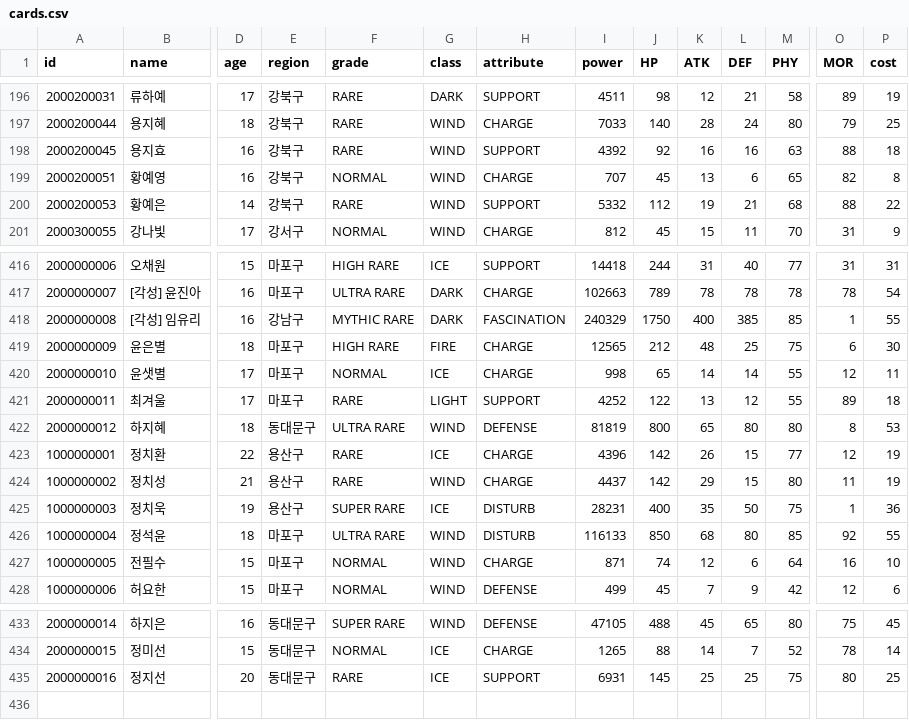
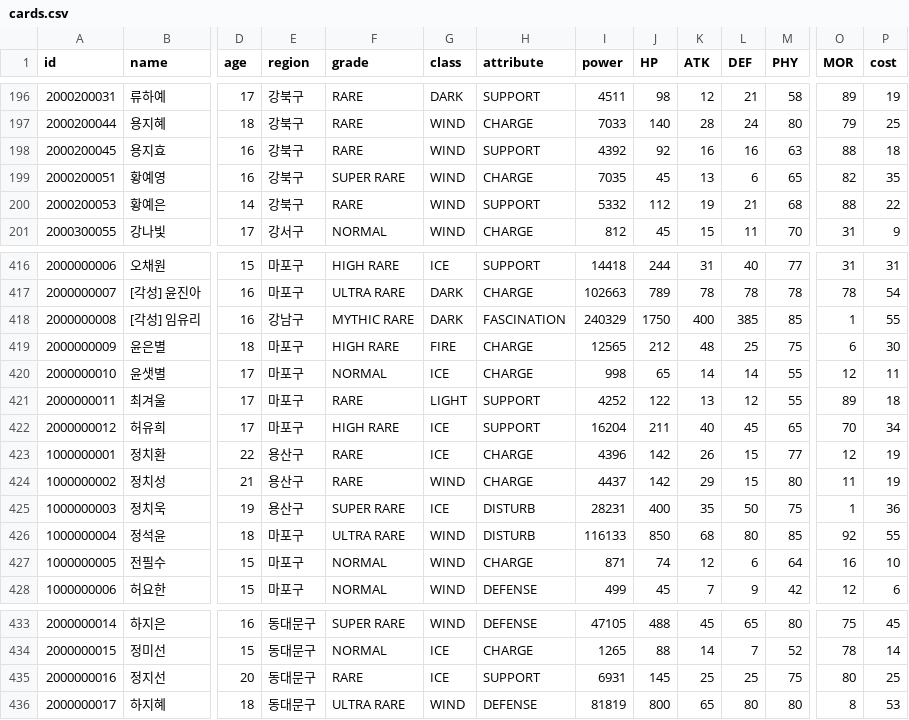
Before and after one commit to steveJea/vr-tcg, a CSV file: data/cards.csv, drawn as a sheet; only a part is shown, gaps mark what is left out; rows hold the shown columns only; the diff names each change by its address in the sheet, - before the commit and + after, or states it on an @@ line.

```diff
--- a/data/cards.csv
+++ b/data/cards.csv
-F199 (grade): NORMAL
+F199 (grade): SUPER RARE
-I199 (power): 707
+I199 (power): 7035
-P199 (cost): 8
+P199 (cost): 35
-B422 (name): 하지혜
+B422 (name): 허유희
-D422 (age): 18
+D422 (age): 17
-E422 (region): 동대문구
+E422 (region): 마포구
-F422 (grade): ULTRA RARE
+F422 (grade): HIGH RARE
-G422 (class): WIND
+G422 (class): ICE
-H422 (attribute): DEFENSE
+H422 (attribute): SUPPORT
-I422 (power): 81819
+I422 (power): 16204
-J422 (HP): 800
+J422 (HP): 211
-K422 (ATK): 65
+K422 (ATK): 40
-L422 (DEF): 80
+L422 (DEF): 45
-M422 (PHY): 80
+M422 (PHY): 65
-O422 (MOR): 8
+O422 (MOR): 70
-P422 (cost): 53
+P422 (cost): 34
+row 436: 2000000017 | 하지혜 | 18 | 동대문구 | ULTRA RARE | WIND | DEFENSE | 81819 | 800 | 65 | 80 | 80 | 8 | 53
```
Also changed, not shown: 10 other files.
